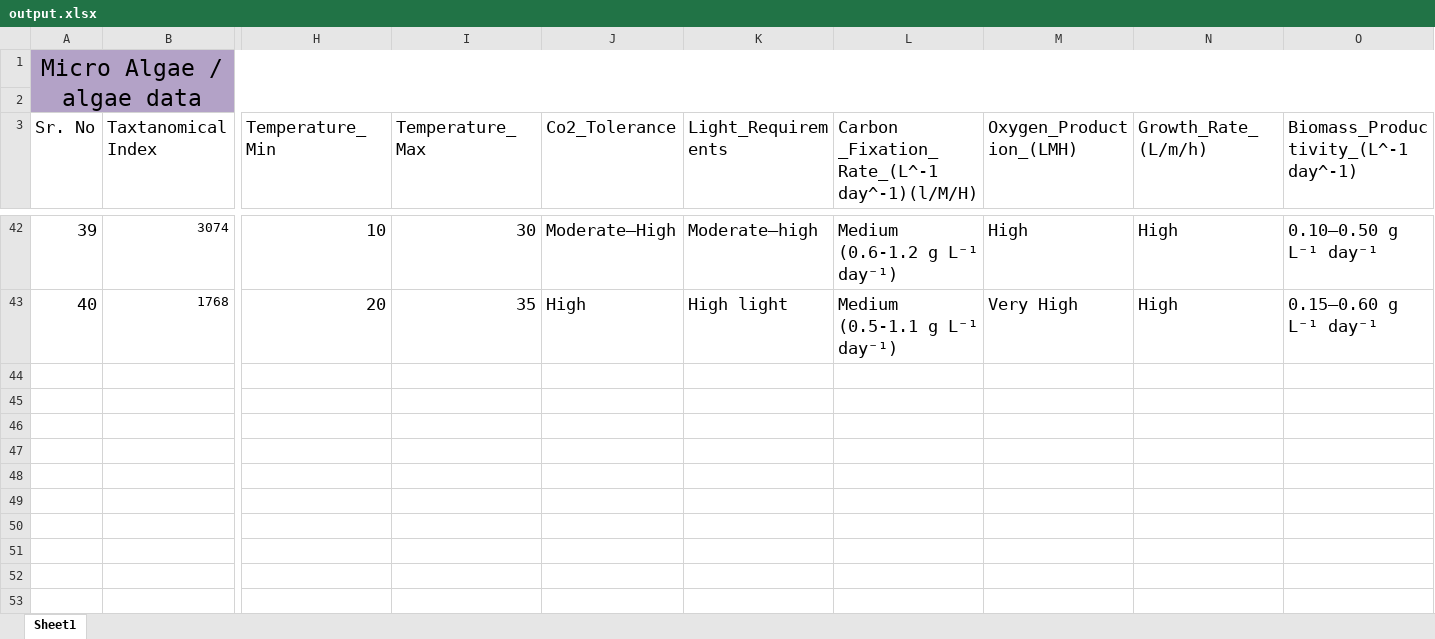
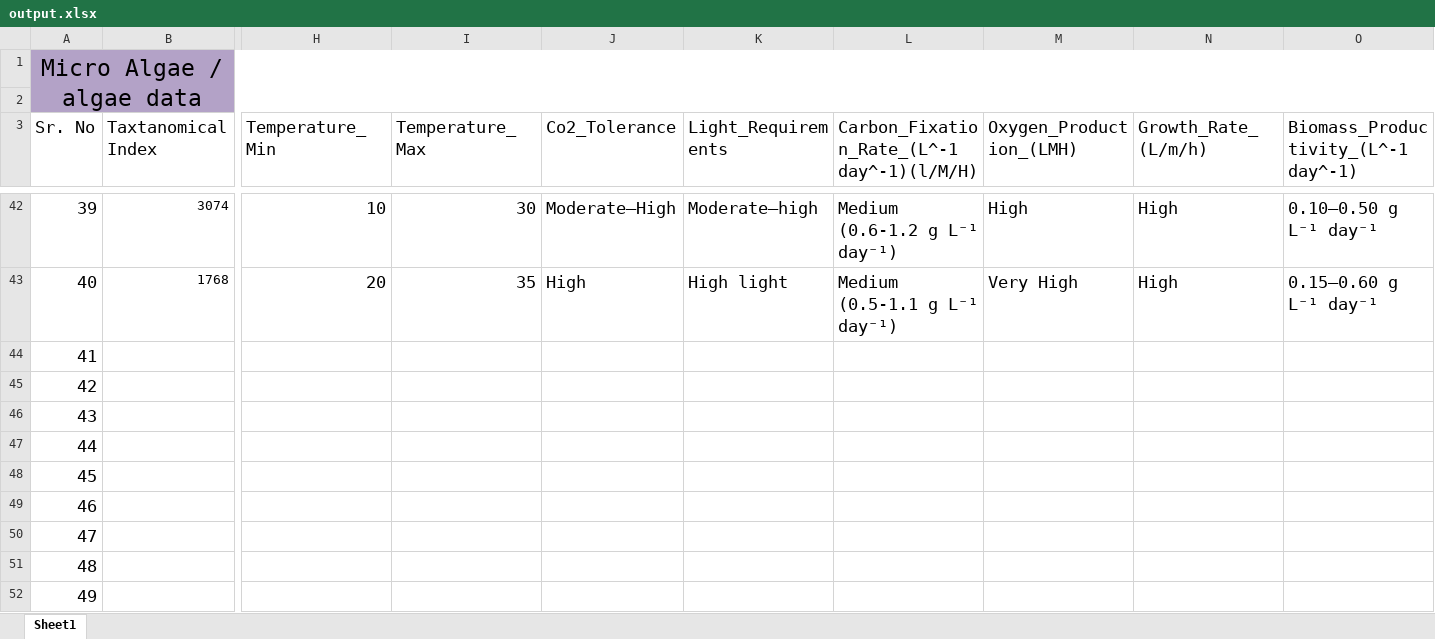
Before and after one commit to zackclaw0506-ai/AlGaia, an Excel workbook: output.xlsx, sheet Sheet1, drawn as a sheet; only a part is shown, gaps mark what is left out; values as stored, in another font and other column widths than the file's, no borders; table styles not drawn; rows hold the shown columns only; the diff covers the shown part only; the diff names each change by its address in the sheet, - before the commit and + after, or states it on an @@ line.

```diff
--- a/output.xlsx (sheet Sheet1)
+++ b/output.xlsx (sheet Sheet1)
-L3: Carbon _Fixation_Rate_(L^-1 day^-1)(l/M/H)
+L3: Carbon_Fixation_Rate_(L^-1 day^-1)(l/M/H)
+row 44: 41
+row 45: 42
+row 46: 43
+row 47: 44
+row 48: 45
+row 49: 46
+row 50: 47
+row 51: 48
+row 52: 49
```
Also changed, not shown: 350 added rows elsewhere in this sheet, 16 other files.
